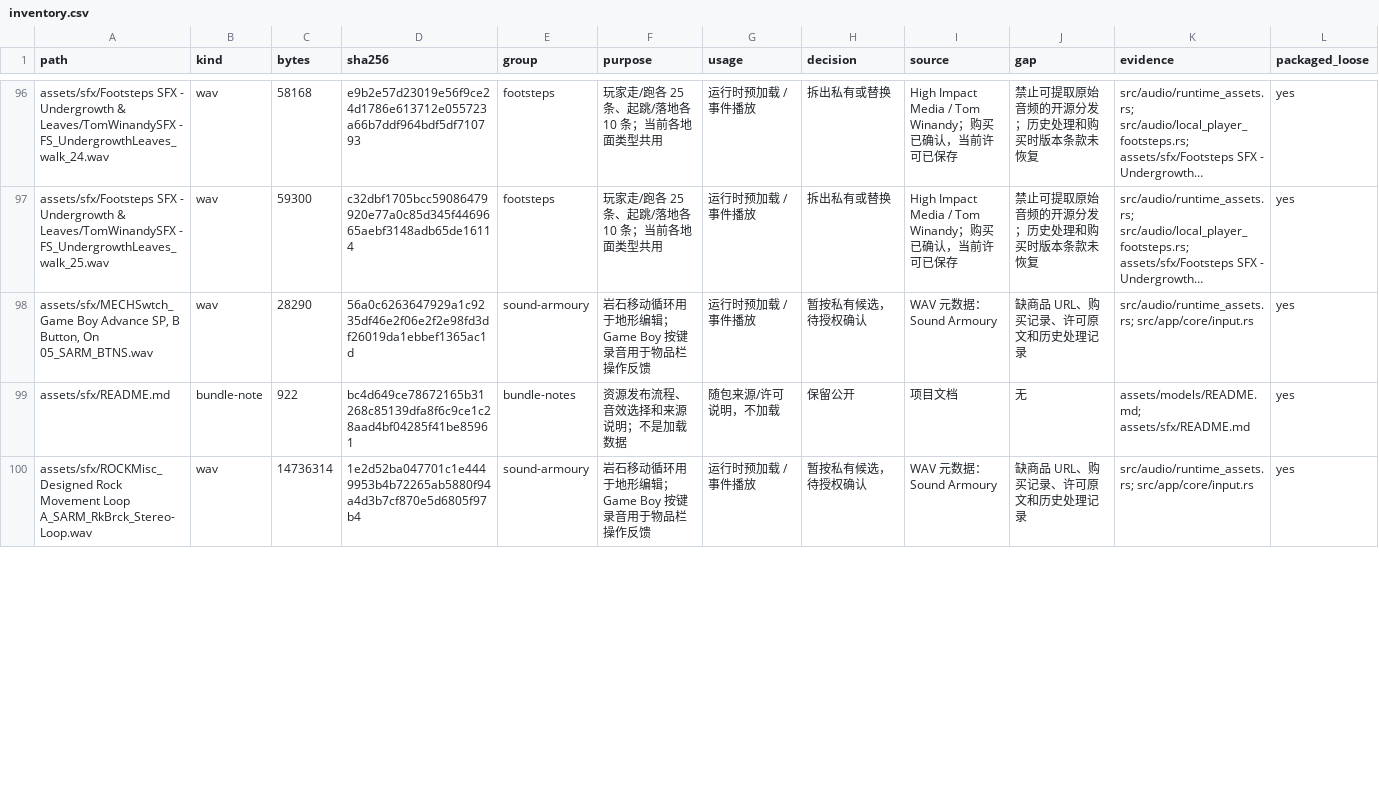
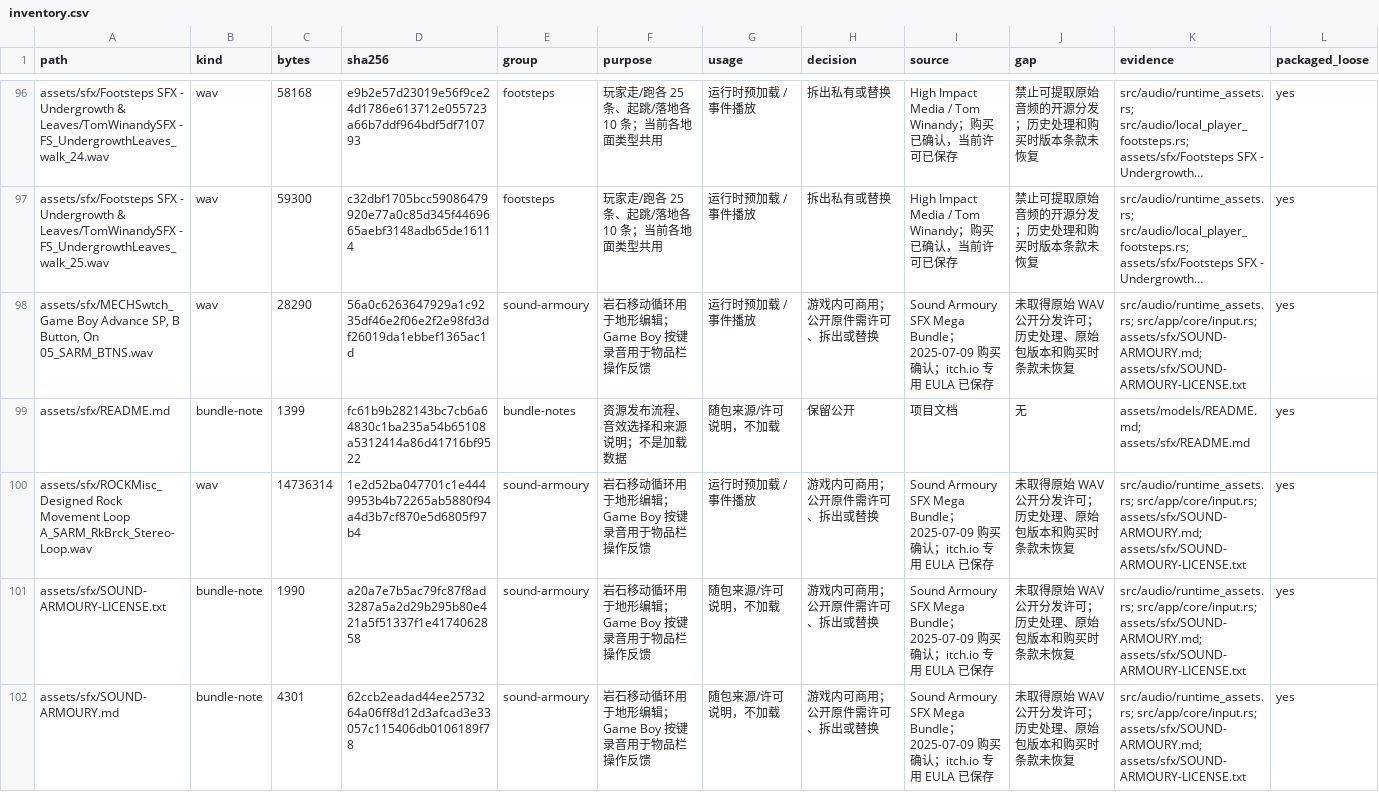
Before and after one commit to tr-nc/re-flora, a CSV file: docs/assets/inventory.csv, drawn as a sheet; only a part is shown, gaps mark what is left out; long unchanged cells end in …; the diff covers the shown part only; the diff names each change by its address in the sheet, - before the commit and + after, or states it on an @@ line.

Commit message:
record Sound Armoury purchase provenance and usage terms

```diff
--- a/docs/assets/inventory.csv
+++ b/docs/assets/inventory.csv
-H98 (decision): 暂按私有候选，待授权确认
+H98 (decision): 游戏内可商用；公开原件需许可、拆出或替换
-I98 (source): WAV 元数据：Sound Armoury
+I98 (source): Sound Armoury SFX Mega Bundle；2025-07-09 购买确认；itch.io 专用 EULA 已保存
-J98 (gap): 缺商品 URL、购买记录、许可原文和历史处理记录
+J98 (gap): 未取得原始 WAV 公开分发许可；历史处理、原始包版本和购买时条款未恢复
-K98 (evidence): src/audio/runtime_assets.rs; src/app/core/input.rs
+K98 (evidence): src/audio/runtime_assets.rs; src/app/core/input.rs; assets/sfx/SOUND-ARMOURY.md; assets/sfx/SOUND-ARMOURY-LICENSE.txt
-C99 (bytes): 922
+C99 (bytes): 1399
-D99 (sha256): bc4d649ce78672165b31268c85139dfa8f6c9ce1c28aad4bf04285f41be85961
+D99 (sha256): fc61b9b282143bc7cb6a64830c1ba235a54b65108a5312414a86d41716bf9522
-H100 (decision): 暂按私有候选，待授权确认
+H100 (decision): 游戏内可商用；公开原件需许可、拆出或替换
-I100 (source): WAV 元数据：Sound Armoury
+I100 (source): Sound Armoury SFX Mega Bundle；2025-07-09 购买确认；itch.io 专用 EULA 已保存
-J100 (gap): 缺商品 URL、购买记录、许可原文和历史处理记录
+J100 (gap): 未取得原始 WAV 公开分发许可；历史处理、原始包版本和购买时条款未恢复
-K100 (evidence): src/audio/runtime_assets.rs; src/app/core/input.rs
+K100 (evidence): src/audio/runtime_assets.rs; src/app/core/input.rs; assets/sfx/SOUND-ARMOURY.md; assets/sfx/SOUND-ARMOURY-LICENSE.txt
+row 101: assets/sfx/SOUND-ARMOURY-LICENSE.txt | bundle-note | 1990 | a20a7e7b5ac79fc87f8ad3287a5a2d29b295b80e421a5f51337f1e4174062858 | sound-armoury | 岩石移动循环用于地形编辑；Game Boy 按键录音用于物品栏操作反馈 | 随包来源/许可说明，不加载 | 游戏内可商用；公开原件需许可、拆出或替换 | Sound Armoury SFX Mega Bundle；2025-07-09 购买确认；itch.io 专用 EULA 已保存 | 未取得原始 WAV 公开分发许可；历史处理、原始包版本和购买时条款未恢复 | src/audio/runtime_assets.rs; src/app/core/input.rs; assets/sfx/SOUND-ARMOURY.md; assets/sfx/SOUND-ARMOURY-LICENSE.txt | yes
+row 102: assets/sfx/SOUND-ARMOURY.md | bundle-note | 4301 | 62ccb2eadad44ee2573264a06ff8d12d3afcad3e33057c115406db0106189f78 | sound-armoury | 岩石移动循环用于地形编辑；Game Boy 按键录音用于物品栏操作反馈 | 随包来源/许可说明，不加载 | 游戏内可商用；公开原件需许可、拆出或替换 | Sound Armoury SFX Mega Bundle；2025-07-09 购买确认；itch.io 专用 EULA 已保存 | 未取得原始 WAV 公开分发许可；历史处理、原始包版本和购买时条款未恢复 | src/audio/runtime_assets.rs; src/app/core/input.rs; assets/sfx/SOUND-ARMOURY.md; assets/sfx/SOUND-ARMOURY-LICENSE.txt | yes
```
Also changed, not shown: 1 added row and 20 edited cells elsewhere in this file, 10 other files.
